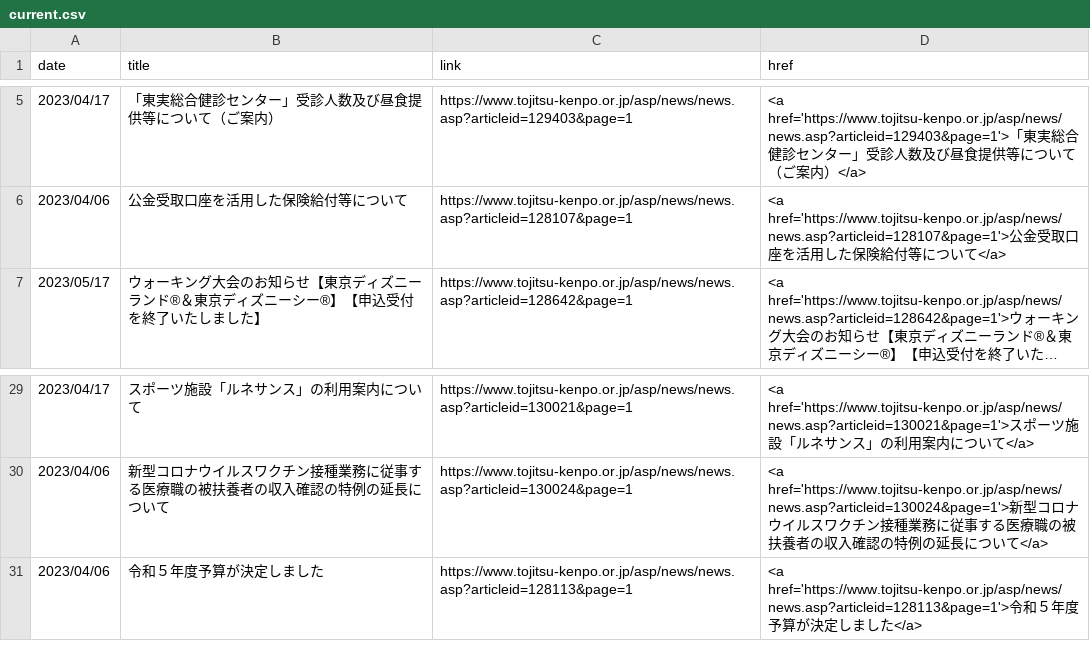
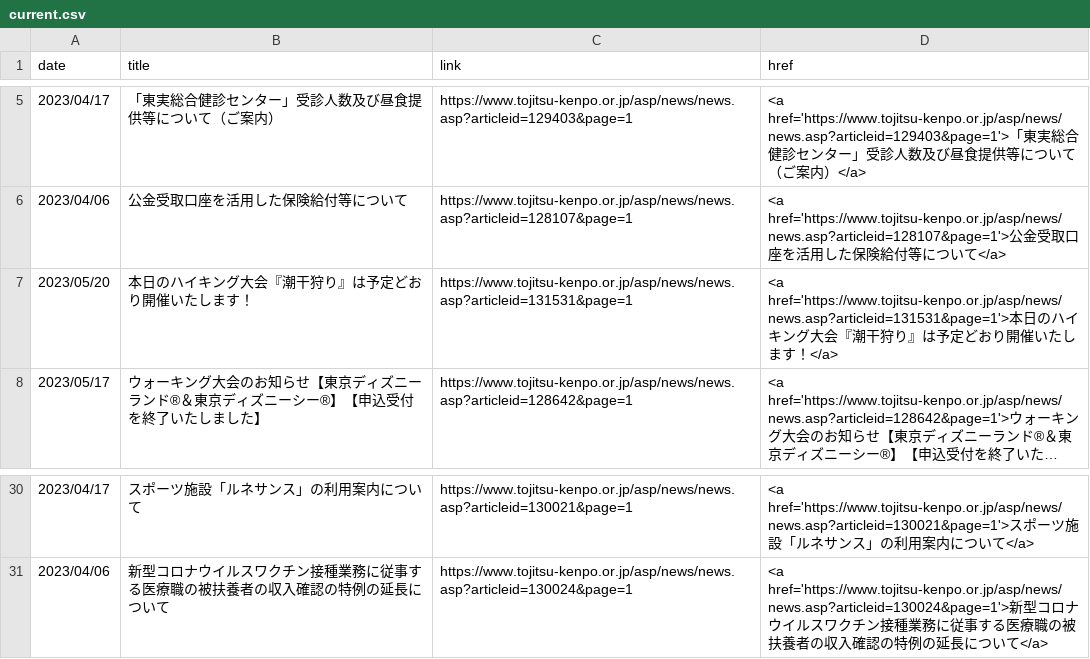
Before and after one commit to nuevocs/webscraping-change-notification, a CSV file: current.csv, drawn as a sheet; only a part is shown, gaps mark what is left out; long unchanged cells end in …; removed rows and columns are numbered as before the commit, all else as after; the diff names each change by its address in the sheet, - before the commit and + after, or states it on an @@ line.

```diff
--- a/current.csv
+++ b/current.csv
+row 7: 2023/05/20 | 本日のハイキング大会『潮干狩り』は予定どおり開催いたします！ | https://www.tojitsu-kenpo.or.jp/asp/news/news.asp?articleid=131531&page=1 | <a href='https://www.tojitsu-kenpo.or.jp/asp/news/news.asp?articleid=131531&page=1'>本日のハイキング大会『潮干狩り』は予定どおり開催いたします！</a>
-row 31: 2023/04/06 | 令和５年度予算が決定しました | https://www.tojitsu-kenpo.or.jp/asp/news/news.asp?articleid=128113&page=1 | <a href='https://www.tojitsu-kenpo.or.jp/asp/news/news.asp?articleid=128113&page=1'>令和５年度予算が決定しました</a>
```
